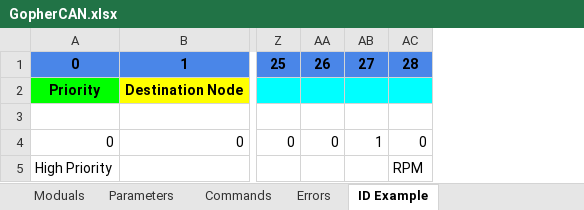
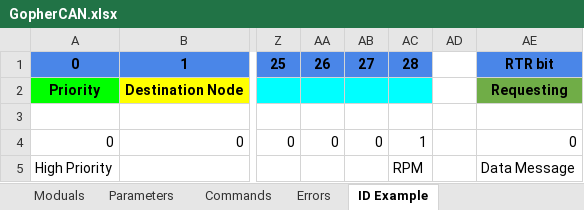
Before and after one commit to gopher-motorsports/gophercan-lib, an Excel workbook: GopherCAN.xlsx, sheet ID Example, drawn as a sheet; only a part is shown, gaps mark what is left out; values as stored, in another font and other column widths than the file's, no borders; the diff names each change by its address in the sheet, - before the commit and + after, or states it on an @@ line.

Commit message:
CAN requests now use the RTR bit of the can message. UNTESTED

```diff
--- a/GopherCAN.xlsx (sheet ID Example)
+++ b/GopherCAN.xlsx (sheet ID Example)
+column AD, empty
+column AE, rows 1-5: RTR bit | Requesting |  | 0 | Data Message
-AB4: 1
+AB4: 0
-AC4: 0
+AC4: 1
```
Also changed, not shown: sheet Parameters, sheet Full Message Examples, 4 other files.
